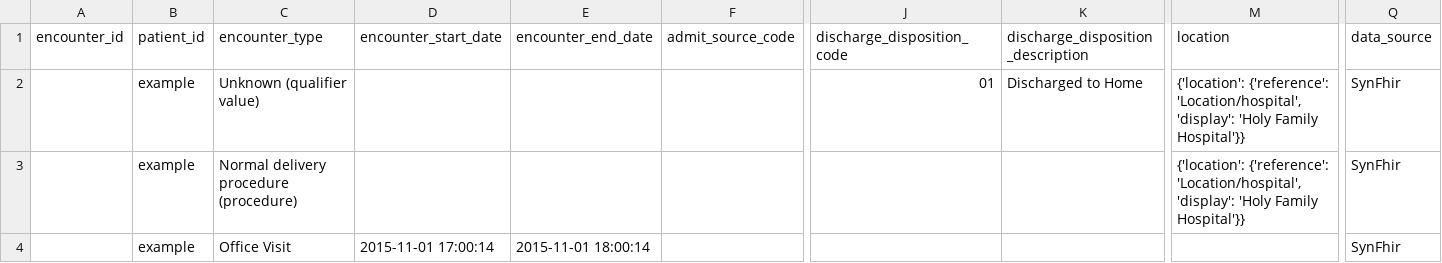
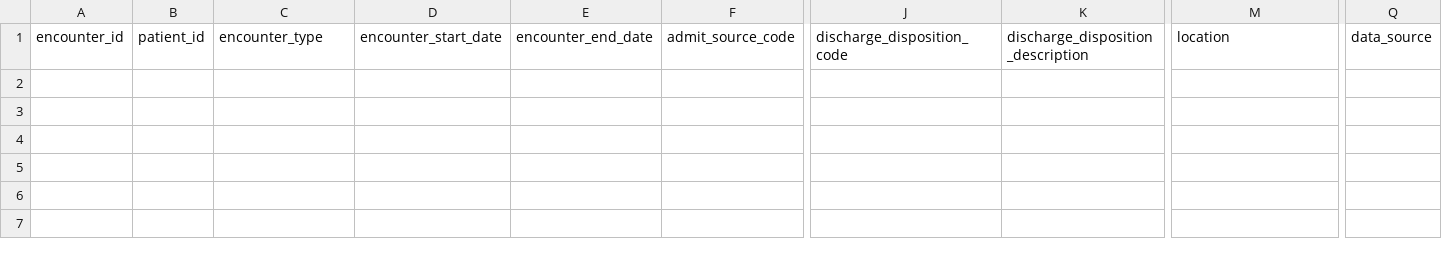
Before and after one commit to tuva-health/FHIR_inferno, a CSV file: configuration_syntegra_clinical/output_csv/encounter.csv, drawn as a sheet; only a part is shown, gaps mark what is left out; rows hold the shown columns only; the diff names each change by its address in the sheet, - before the commit and + after, or states it on an @@ line.

Commit message:
Clean up example output files and add placeholders for input folders

```diff
--- a/configuration_syntegra_clinical/output_csv/encounter.csv
+++ b/configuration_syntegra_clinical/output_csv/encounter.csv
-row 2:  | example | Unknown (qualifier value) |  |  |  | 01 | Discharged to Home | {'location': {'reference': 'Location/hospital', 'display': 'Holy Family Hospital'}} | SynFhir
-row 3:  | example | Normal delivery procedure (procedure) |  |  |  |  |  | {'location': {'reference': 'Location/hospital', 'display': 'Holy Family Hospital'}} | SynFhir
-row 4:  | example | Office Visit | 2015-11-01 17:00:14 | 2015-11-01 18:00:14 |  |  |  |  | SynFhir
```
Also changed, not shown: configuration_syntegra_clinical/output_csv/medication.csv, 28 other files.
